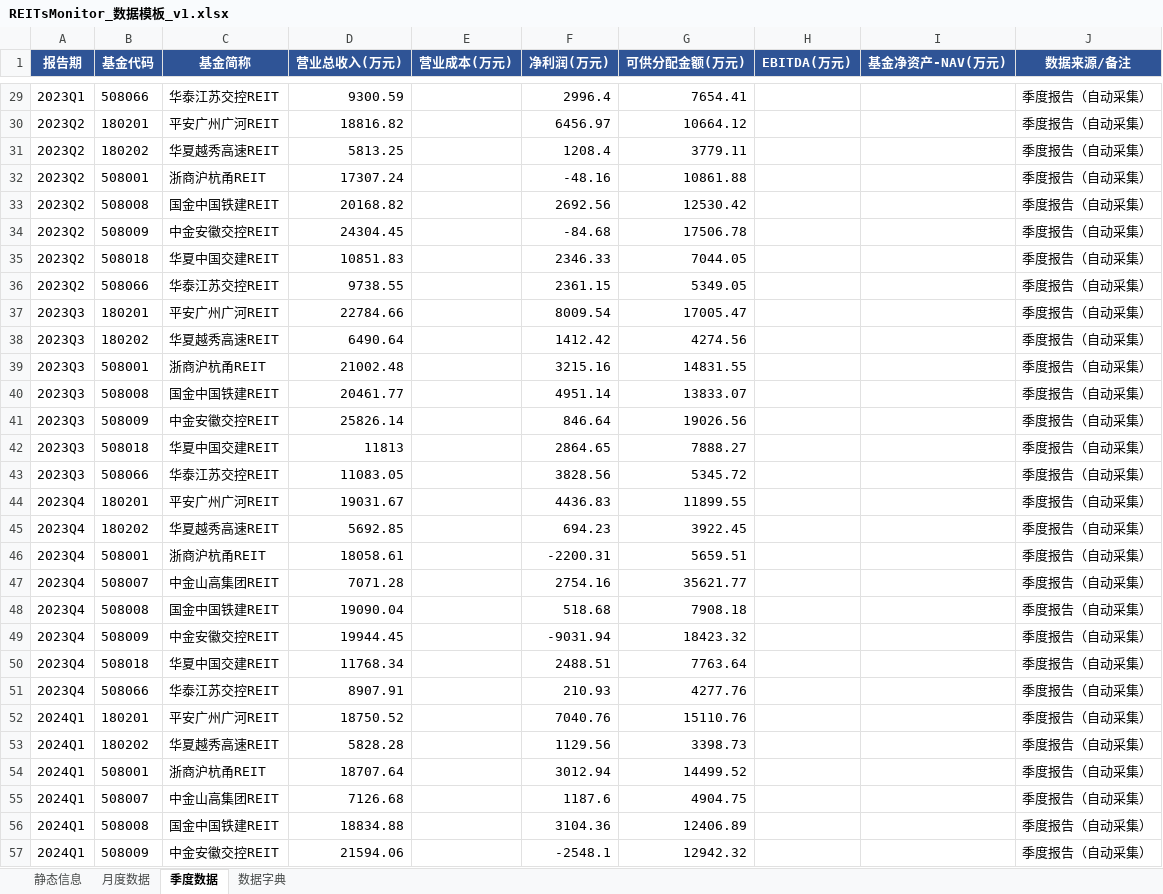
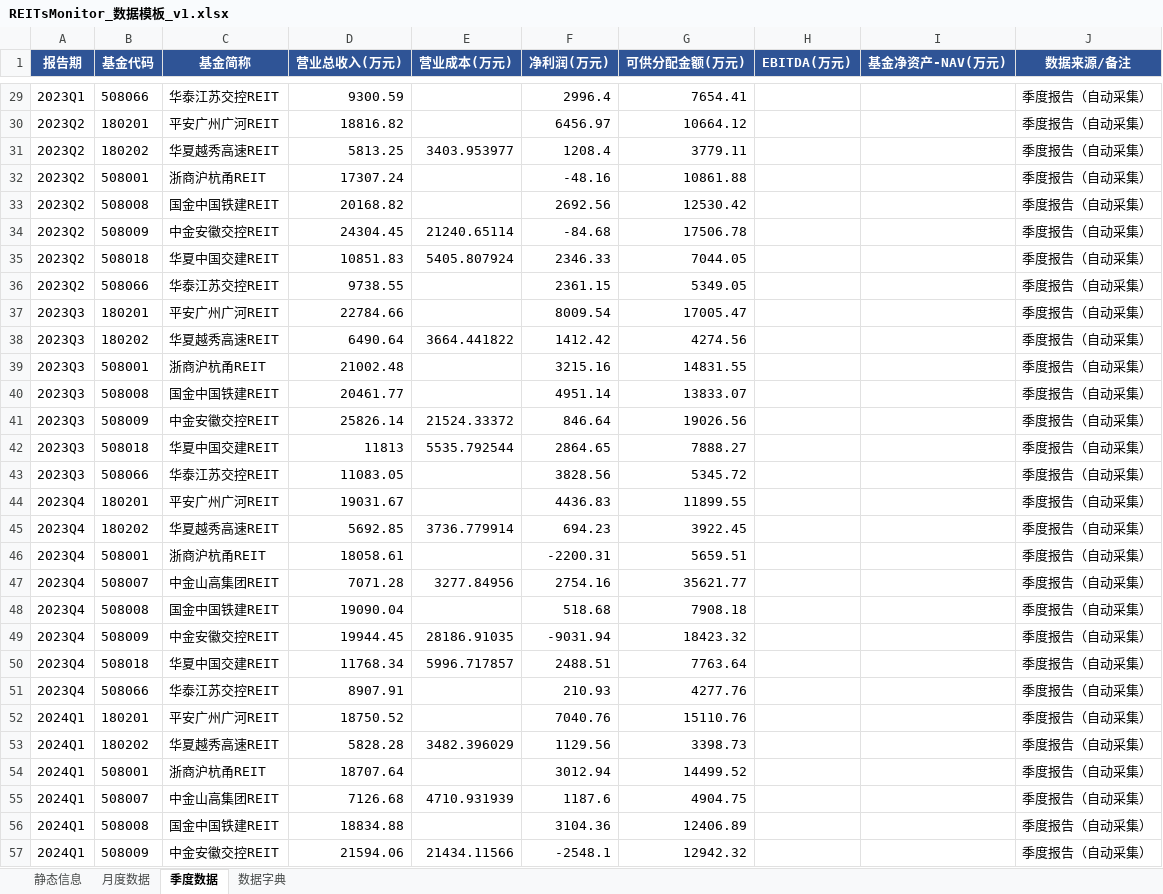
Before and after one commit to aix11111/Reits, an Excel workbook: data/REITsMonitor_数据模板_v1.xlsx, sheet 季度数据, drawn as a sheet; only a part is shown, gaps mark what is left out; values as stored, in another font and other column widths than the file's, no borders; the diff covers the shown part only; the diff names each change by its address in the sheet, - before the commit and + after, or states it on an @@ line.

```diff
--- a/data/REITsMonitor_数据模板_v1.xlsx (sheet 季度数据)
+++ b/data/REITsMonitor_数据模板_v1.xlsx (sheet 季度数据)
-E31 (营业成本(万元)): (empty)
+E31 (营业成本(万元)): 3403.953977
-E34 (营业成本(万元)): (empty)
+E34 (营业成本(万元)): 21240.65114
-E35 (营业成本(万元)): (empty)
+E35 (营业成本(万元)): 5405.807924
-E38 (营业成本(万元)): (empty)
+E38 (营业成本(万元)): 3664.441822
-E41 (营业成本(万元)): (empty)
+E41 (营业成本(万元)): 21524.33372
-E42 (营业成本(万元)): (empty)
+E42 (营业成本(万元)): 5535.792544
-E45 (营业成本(万元)): (empty)
+E45 (营业成本(万元)): 3736.779914
-E47 (营业成本(万元)): (empty)
+E47 (营业成本(万元)): 3277.84956
-E49 (营业成本(万元)): (empty)
+E49 (营业成本(万元)): 28186.91035
-E50 (营业成本(万元)): (empty)
+E50 (营业成本(万元)): 5996.717857
-E53 (营业成本(万元)): (empty)
+E53 (营业成本(万元)): 3482.396029
-E55 (营业成本(万元)): (empty)
+E55 (营业成本(万元)): 4710.931939
-E57 (营业成本(万元)): (empty)
+E57 (营业成本(万元)): 21434.11566
```
Also changed, not shown: 98 edited cells elsewhere in this sheet, 11 other files.
